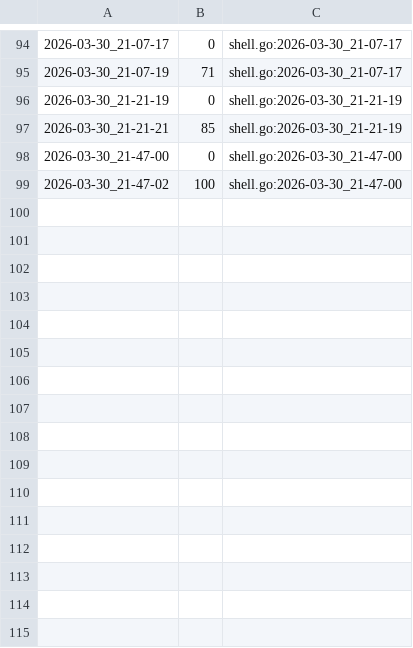
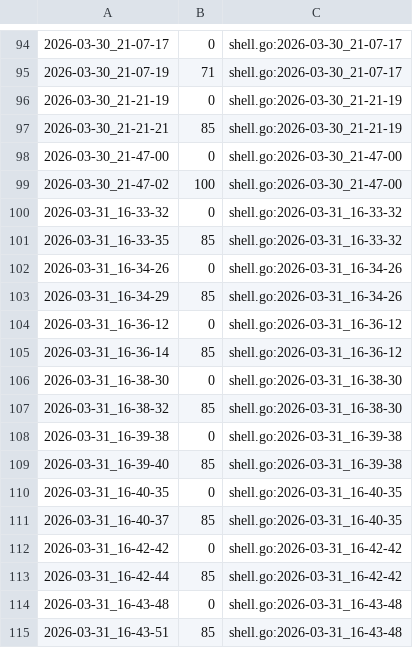
Before and after one commit to qxcode-course/ed-seg-bloco-a-danielDevEs, a CSV file: .tko/track/ed@manipulacao/track.csv, drawn as a sheet; only a part is shown, gaps mark what is left out.

```diff
--- a/.tko/track/ed@manipulacao/track.csv
+++ b/.tko/track/ed@manipulacao/track.csv
@@ -99 +99,17 @@
 2026-03-30_21-47-02,100,shell.go:2026-03-30_21-47-00
+2026-03-31_16-33-32,0,shell.go:2026-03-31_16-33-32
+2026-03-31_16-33-35,85,shell.go:2026-03-31_16-33-32
+2026-03-31_16-34-26,0,shell.go:2026-03-31_16-34-26
+2026-03-31_16-34-29,85,shell.go:2026-03-31_16-34-26
+2026-03-31_16-36-12,0,shell.go:2026-03-31_16-36-12
+2026-03-31_16-36-14,85,shell.go:2026-03-31_16-36-12
+2026-03-31_16-38-30,0,shell.go:2026-03-31_16-38-30
+2026-03-31_16-38-32,85,shell.go:2026-03-31_16-38-30
+2026-03-31_16-39-38,0,shell.go:2026-03-31_16-39-38
+2026-03-31_16-39-40,85,shell.go:2026-03-31_16-39-38
+2026-03-31_16-40-35,0,shell.go:2026-03-31_16-40-35
+2026-03-31_16-40-37,85,shell.go:2026-03-31_16-40-35
+2026-03-31_16-42-42,0,shell.go:2026-03-31_16-42-42
+2026-03-31_16-42-44,85,shell.go:2026-03-31_16-42-42
+2026-03-31_16-43-48,0,shell.go:2026-03-31_16-43-48
+2026-03-31_16-43-51,85,shell.go:2026-03-31_16-43-48
```
Also changed, not shown: 5 other files.
